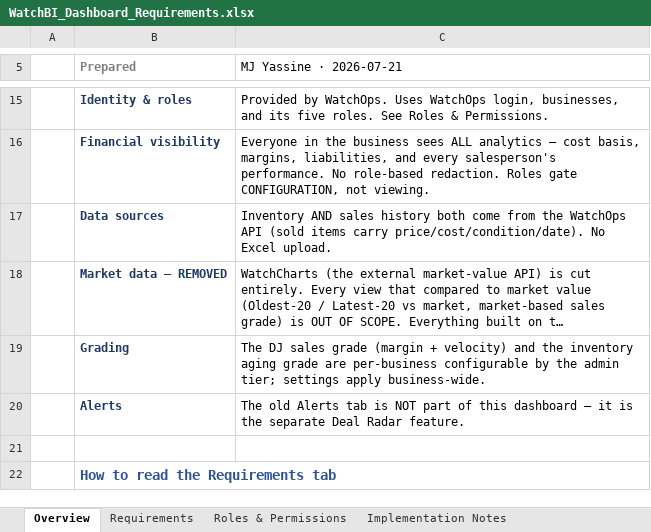
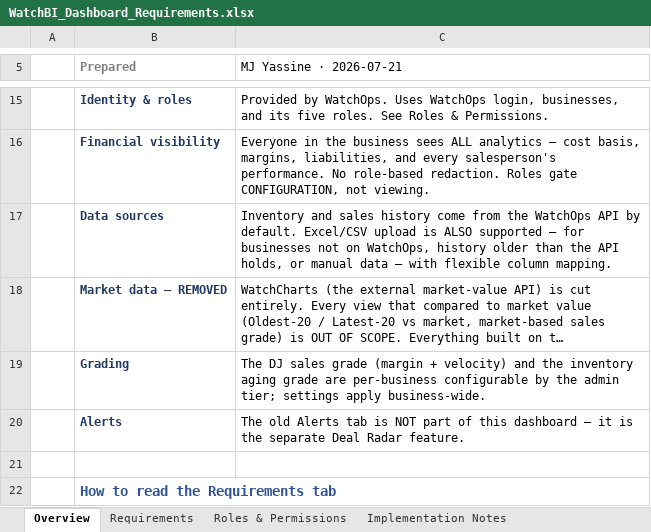
Before and after one commit to MJYassine/watchbi-app, an Excel workbook: WatchBI_Dashboard_Requirements.xlsx, sheet Overview, drawn as a sheet; only a part is shown, gaps mark what is left out; long unchanged cells end in …; values as stored, in another font and other column widths than the file's, no borders; the diff names each change by its address in the sheet, - before the commit and + after, or states it on an @@ line.

```diff
--- a/WatchBI_Dashboard_Requirements.xlsx (sheet Overview)
+++ b/WatchBI_Dashboard_Requirements.xlsx (sheet Overview)
-C17 (MJ Yassine · 2026-07-21): Inventory AND sales history both come from the WatchOps API (sold items carry price/cost/condition/date). No Excel upload.
+C17 (MJ Yassine · 2026-07-21): Inventory and sales history come from the WatchOps API by default. Excel/CSV upload is ALSO supported — for businesses not on WatchOps, history older than the API holds, or manual data — with flexible column mapping.
```
Also changed, not shown: sheet Requirements, sheet Backlog & Open Items.
